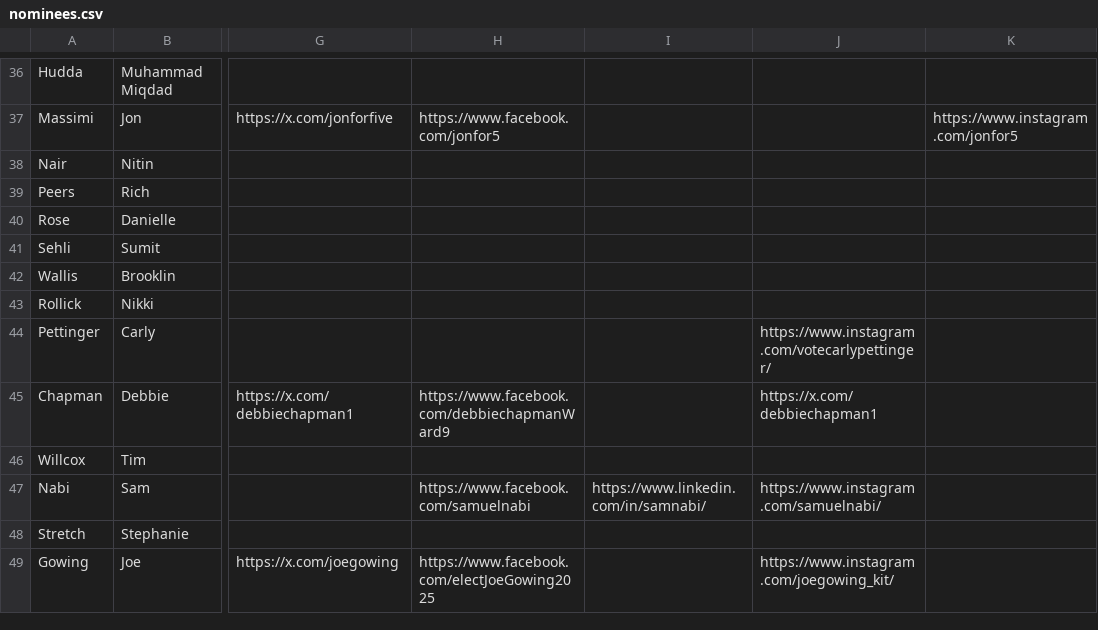
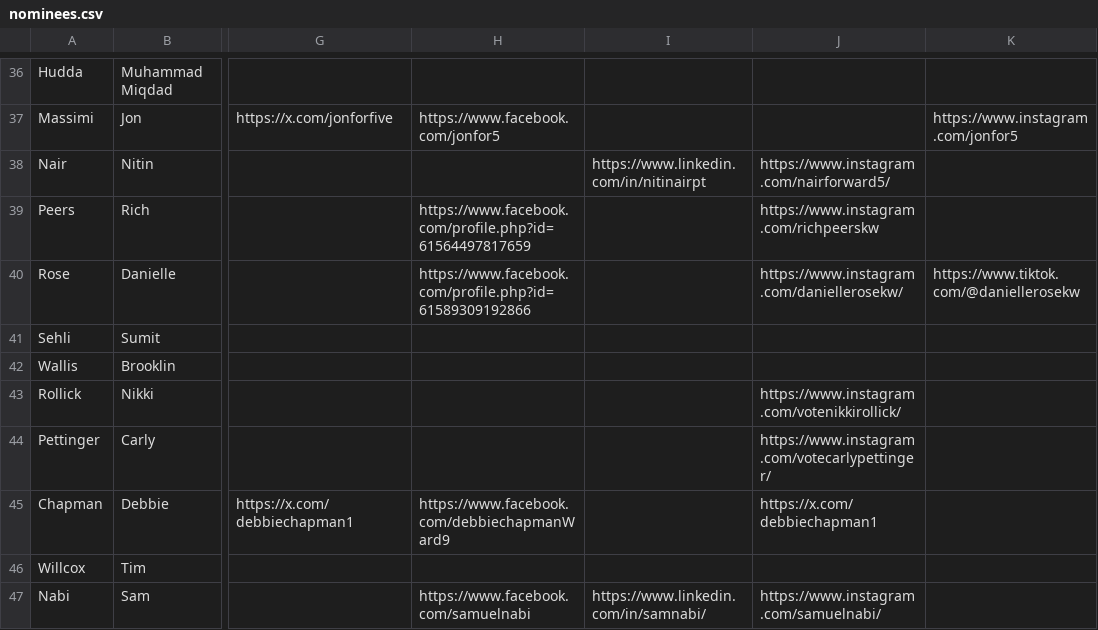
Before and after one commit to CivicTechWR/WRVotesPlaceholder, a CSV file: docs/_data/sync/nominees.csv, drawn as a sheet; only a part is shown, gaps mark what is left out; the shorter side is filled out with more unchanged rows; the diff names each change by its address in the sheet, - before the commit and + after, or states it on an @@ line.

Commit message:
Auto-commit: updated nominees.csv from Google Docs

```diff
--- a/docs/_data/sync/nominees.csv
+++ b/docs/_data/sync/nominees.csv
-I38: (empty)
+I38: https://www.linkedin.com/in/nitinairpt
-J38: (empty)
+J38: https://www.instagram.com/nairforward5/
-H39: (empty)
+H39: https://www.facebook.com/profile.php?id=61564497817659
-J39: (empty)
+J39: https://www.instagram.com/richpeerskw
-H40: (empty)
+H40: https://www.facebook.com/profile.php?id=61589309192866
-J40: (empty)
+J40: https://www.instagram.com/daniellerosekw/
-K40: (empty)
+K40: https://www.tiktok.com/@daniellerosekw
-J43: (empty)
+J43: https://www.instagram.com/votenikkirollick/
```
